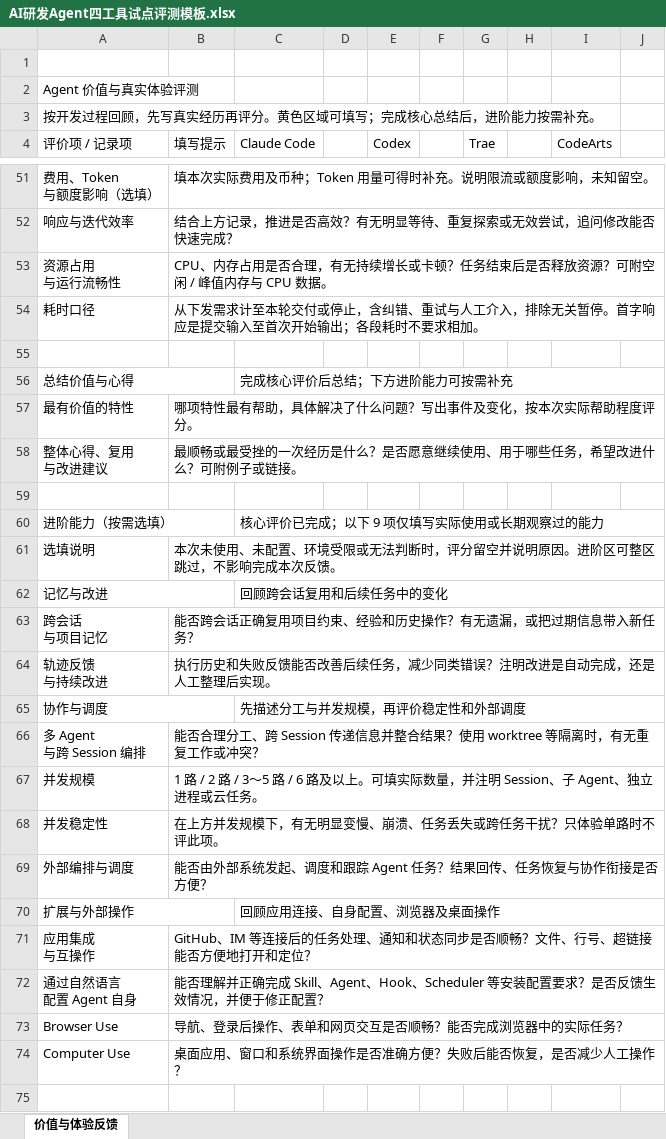
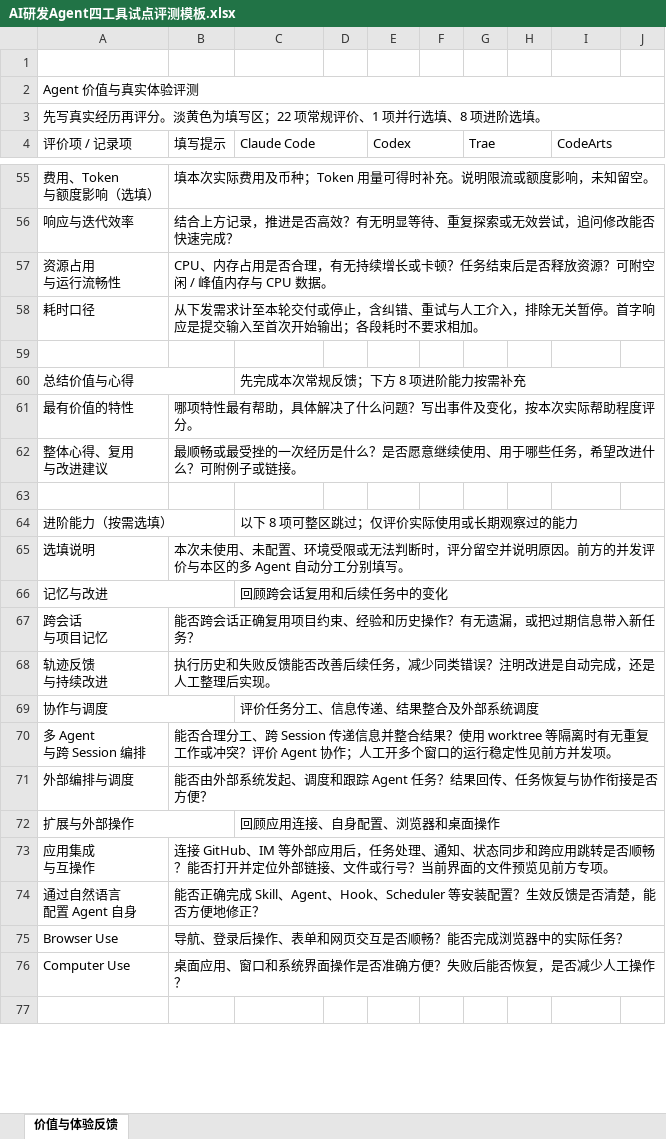
Before and after one commit to coolplayagent/compare-agentharness, an Excel workbook: outputs/01a0e736/AI研发Agent四工具试点评测模板.xlsx, sheet 价值与体验反馈, drawn as a sheet; only a part is shown, gaps mark what is left out; values as stored, in another font and other column widths than the file's, no cell formats; removed rows and columns are numbered as before the commit, all else as after; the diff covers the shown part only; the diff names each change by its address in the sheet, - before the commit and + after, or states it on an @@ line.

```diff
--- a/outputs/01a0e736/AI研发Agent四工具试点评测模板.xlsx (sheet 价值与体验反馈)
+++ b/outputs/01a0e736/AI研发Agent四工具试点评测模板.xlsx (sheet 价值与体验反馈)
+A2:J2 merged
-A3 (评价项 / 记录项): 按开发过程回顾，先写真实经历再评分。黄色区域可填写；完成核心总结后，进阶能力按需补充。
+A3 (评价项 / 记录项): 先写真实经历再评分。淡黄色为填写区；22 项常规评价、1 项并行选填、8 项进阶选填。
+A3:J3 merged
+A4:A5 merged
+B4:B5 merged
+C4:D4 merged
+E4:F4 merged
+G4:H4 merged
+I4:J4 merged
-C60 (Claude Code): 完成核心评价后总结；下方进阶能力可按需补充
+C60 (Claude Code): 先完成本次常规反馈；下方 8 项进阶能力按需补充
-C64 (Claude Code): 核心评价已完成；以下 9 项仅填写实际使用或长期观察过的能力
+C64 (Claude Code): 以下 8 项可整区跳过；仅评价实际使用或长期观察过的能力
-B65 (填写提示): …明原因。进阶区可整区跳过，不影响完成本次反馈。
+B65 (填写提示): …明原因。前方的并发评价与本区的多 Agent 自动分工分别填写。
-C69 (Claude Code): 先描述分工与并发规模，再评价稳定性和外部调度
+C69 (Claude Code): 评价任务分工、信息传递、结果整合及外部系统调度
-B70 (填写提示): …等隔离时，有无重复工作或冲突？
+B70 (填写提示): …等隔离时有无重复工作或冲突？评价 Agent 协作；人工开多个窗口的运行稳定性见前方并发项。
-row 67: 并发规模 | 1 路 / 2 路 / 3～5 路 / 6 路及以上。可填实际数量，并注明 Session、子 Agent、独立进程或云任务。
-row 68: 并发稳定性 | 在上方并发规模下，有无明显变慢、崩溃、任务丢失或跨任务干扰？只体验单路时不评此项。
-C72 (Claude Code): 回顾应用连接、自身配置、浏览器及桌面操作
+C72 (Claude Code): 回顾应用连接、自身配置、浏览器和桌面操作
-B73 (填写提示): GitHub、IM 等连接后的任务处理、通知和状态同步是否顺畅？文件、行号、超链接能否方便地打开和定位？
+B73 (填写提示): 连接 GitHub、IM 等外部应用后，任务处理、通知、状态同步和跨应用跳转是否顺畅？能否打开并定位外部链接、文件或行号？当前界面的文件预览见前方专项。
-B74 (填写提示): 能否理解并正确完成 Skill、Agent、Hook、Scheduler 等安装配置要求？是否反馈生效情况，并便于修正配置？
+B74 (填写提示): 能否正确完成 Skill、Agent、Hook、Scheduler 等安装配置？生效反馈是否清楚，能否方便地修正？
```
Also changed, not shown: 9 added rows, 4 removed rows, 14 edited cells and merged cells elsewhere in this sheet, cell formats, 1 other file.
